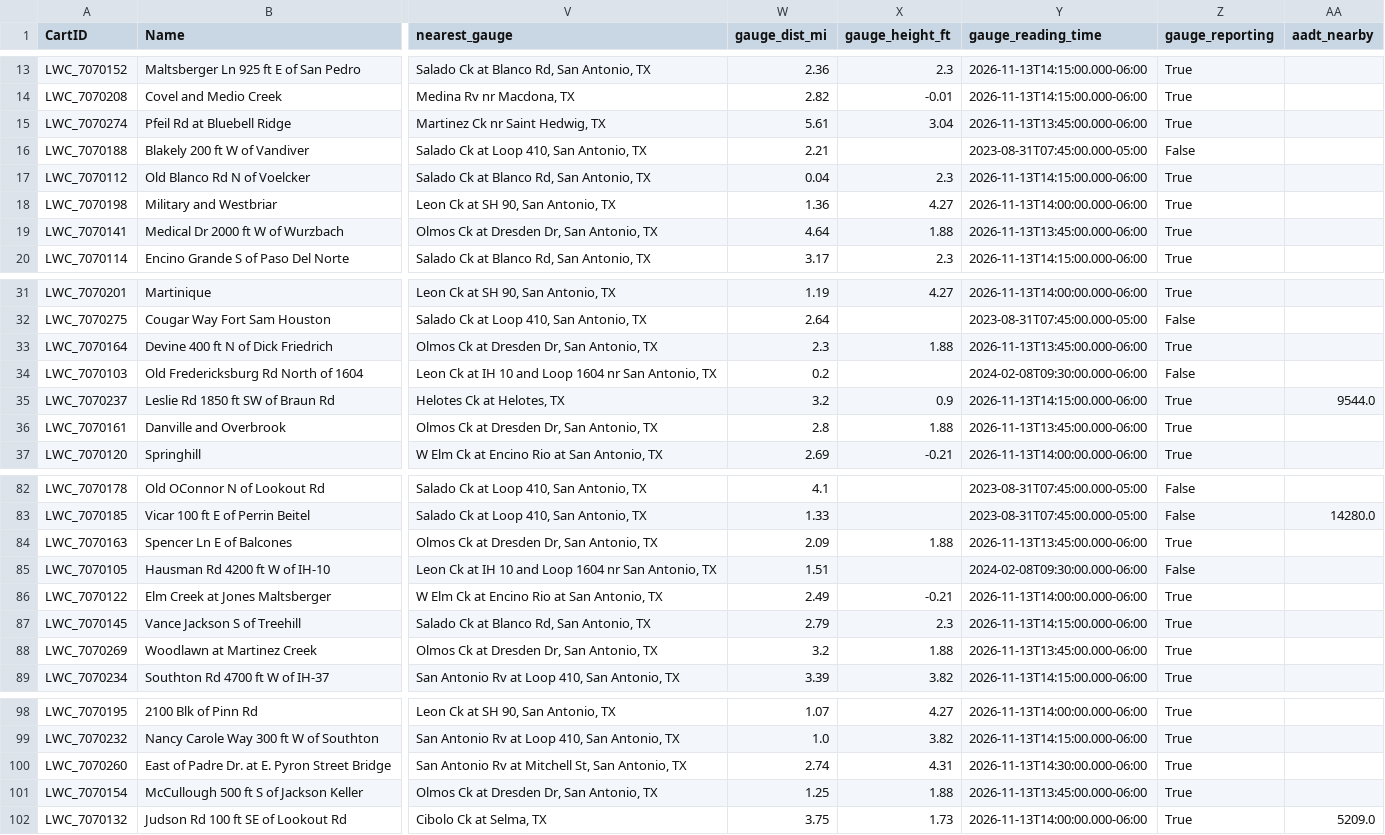
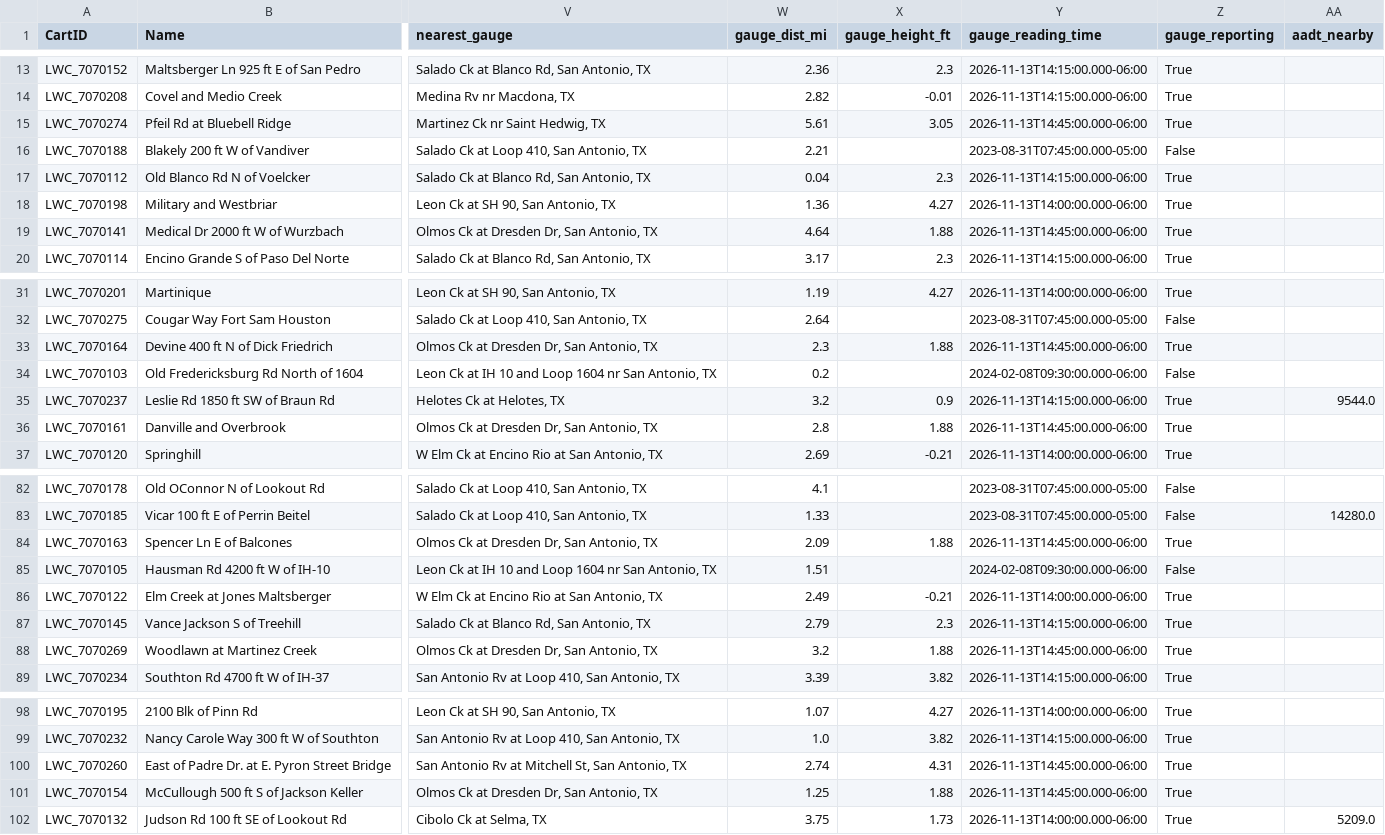
Before and after one commit to josuealn/Puro-Data, a CSV file: data/processed/crossings.csv, drawn as a sheet; only a part is shown, gaps mark what is left out; the diff covers the shown part only; the diff names each change by its address in the sheet, - before the commit and + after, or states it on an @@ line.

```diff
--- a/data/processed/crossings.csv
+++ b/data/processed/crossings.csv
-X15 (gauge_height_ft): 3.04
+X15 (gauge_height_ft): 3.05
-Y15 (gauge_reading_time): 2026-11-13T13:45:00.000-06:00
+Y15 (gauge_reading_time): 2026-11-13T14:45:00.000-06:00
-Y19 (gauge_reading_time): 2026-11-13T13:45:00.000-06:00
+Y19 (gauge_reading_time): 2026-11-13T14:45:00.000-06:00
-Y33 (gauge_reading_time): 2026-11-13T13:45:00.000-06:00
+Y33 (gauge_reading_time): 2026-11-13T14:45:00.000-06:00
-Y36 (gauge_reading_time): 2026-11-13T13:45:00.000-06:00
+Y36 (gauge_reading_time): 2026-11-13T14:45:00.000-06:00
-Y84 (gauge_reading_time): 2026-11-13T13:45:00.000-06:00
+Y84 (gauge_reading_time): 2026-11-13T14:45:00.000-06:00
-Y88 (gauge_reading_time): 2026-11-13T13:45:00.000-06:00
+Y88 (gauge_reading_time): 2026-11-13T14:45:00.000-06:00
-Y100 (gauge_reading_time): 2026-11-13T14:30:00.000-06:00
+Y100 (gauge_reading_time): 2026-11-13T14:45:00.000-06:00
-Y101 (gauge_reading_time): 2026-11-13T13:45:00.000-06:00
+Y101 (gauge_reading_time): 2026-11-13T14:45:00.000-06:00
```
Also changed, not shown: 6 edited cells elsewhere in this file, 3 other files.
